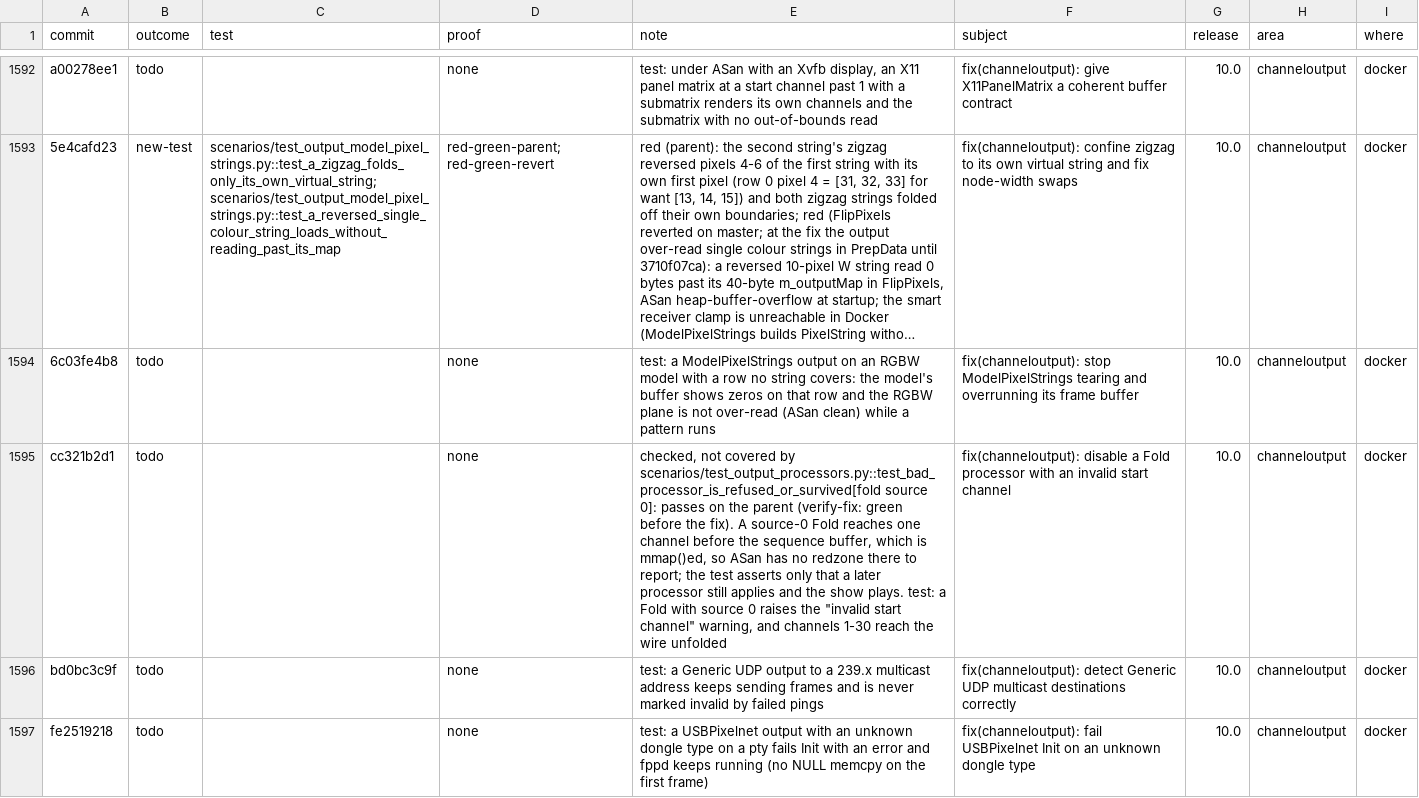
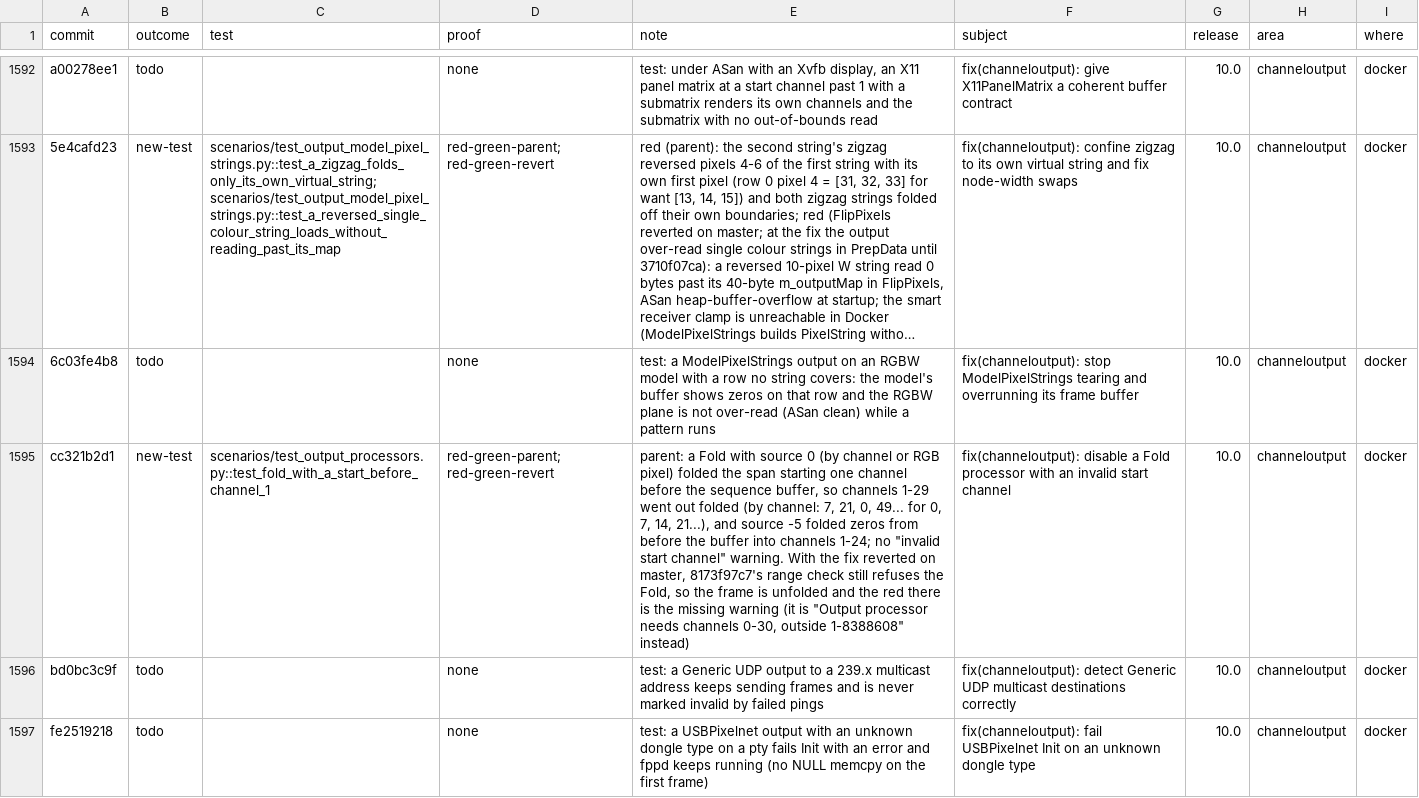
Before and after one commit to FalconChristmas/fpp-tests, a TSV file: ledger/fpp-since-9.5.tsv, drawn as a sheet; only a part is shown, gaps mark what is left out; long unchanged cells end in …; the diff names each change by its address in the sheet, - before the commit and + after, or states it on an @@ line.

```diff
--- a/ledger/fpp-since-9.5.tsv
+++ b/ledger/fpp-since-9.5.tsv
-B1595 (outcome): todo
+B1595 (outcome): new-test
-C1595 (test): (empty)
+C1595 (test): scenarios/test_output_processors.py::test_fold_with_a_start_before_channel_1
-D1595 (proof): none
+D1595 (proof): red-green-parent; red-green-revert
-E1595 (note): checked, not covered by scenarios/test_output_processors.py::test_bad_processor_is_refused_or_survived[fold source 0]: passes on the parent (verify-fix: green before the fix). A source-0 Fold reaches one channel before the sequence buffer, which is mmap()ed, so ASan has no redzone there to report; the test asserts only that a later processor still applies and the show plays. test: a Fold with source 0 raises the "invalid start channel" warning, and channels 1-30 reach the wire unfolded
+E1595 (note): parent: a Fold with source 0 (by channel or RGB pixel) folded the span starting one channel before the sequence buffer, so channels 1-29 went out folded (by channel: 7, 21, 0, 49... for 0, 7, 14, 21...), and source -5 folded zeros from before the buffer into channels 1-24; no "invalid start channel" warning. With the fix reverted on master, 8173f97c7's range check still refuses the Fold, so the frame is unfolded and the red there is the missing warning (it is "Output processor needs channels 0-30, outside 1-8388608" instead)
```
Also changed, not shown: 1 other file.
